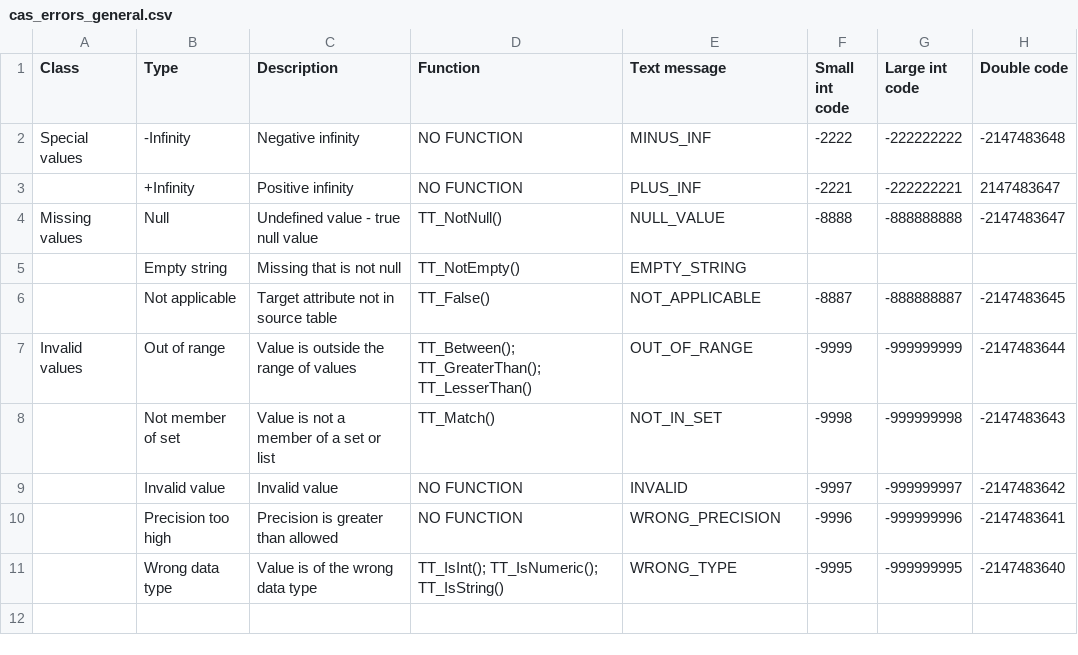
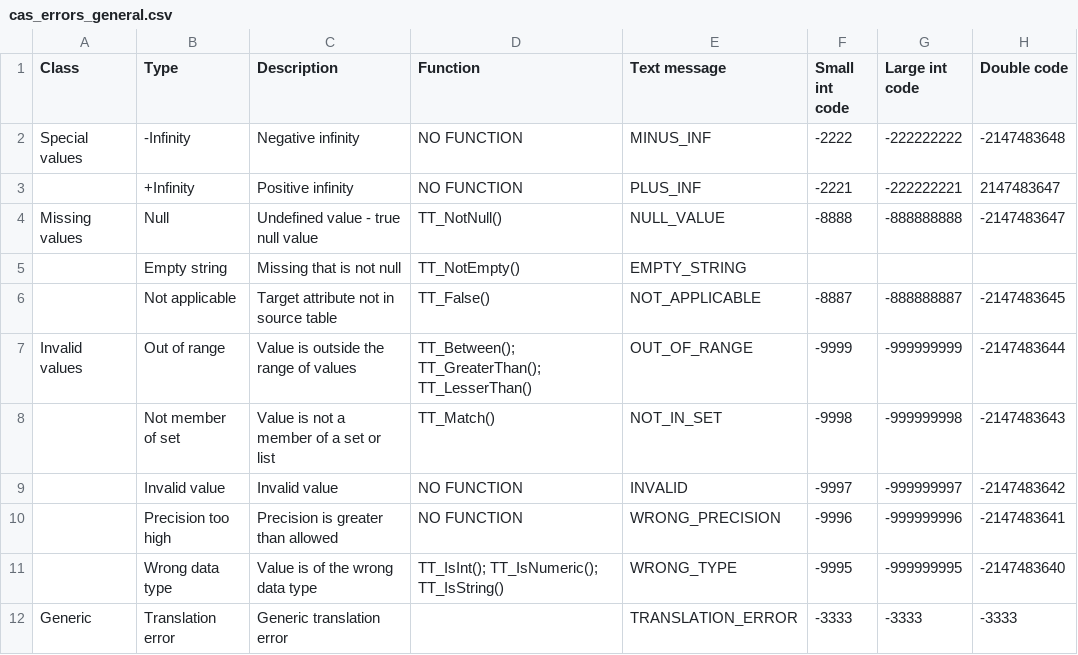
Before and after one commit to prvernier/cas, a CSV file: data/cas_errors_general.csv, drawn as a sheet.

Commit message:
updated errors - added -3333

```diff
--- a/data/cas_errors_general.csv
+++ b/data/cas_errors_general.csv
@@ -11 +11,2 @@ Invalid values,Out of range,Value is outside the range of values,TT_Between(); T
 ,Wrong data type,Value is of the wrong data type,TT_IsInt(); TT_IsNumeric(); TT_IsString(),WRONG_TYPE,-9995,-999999995,-2147483640
+Generic,Translation error,Generic translation error,,TRANSLATION_ERROR,-3333,-3333,-3333
```
Also changed, not shown: 2 other files.
